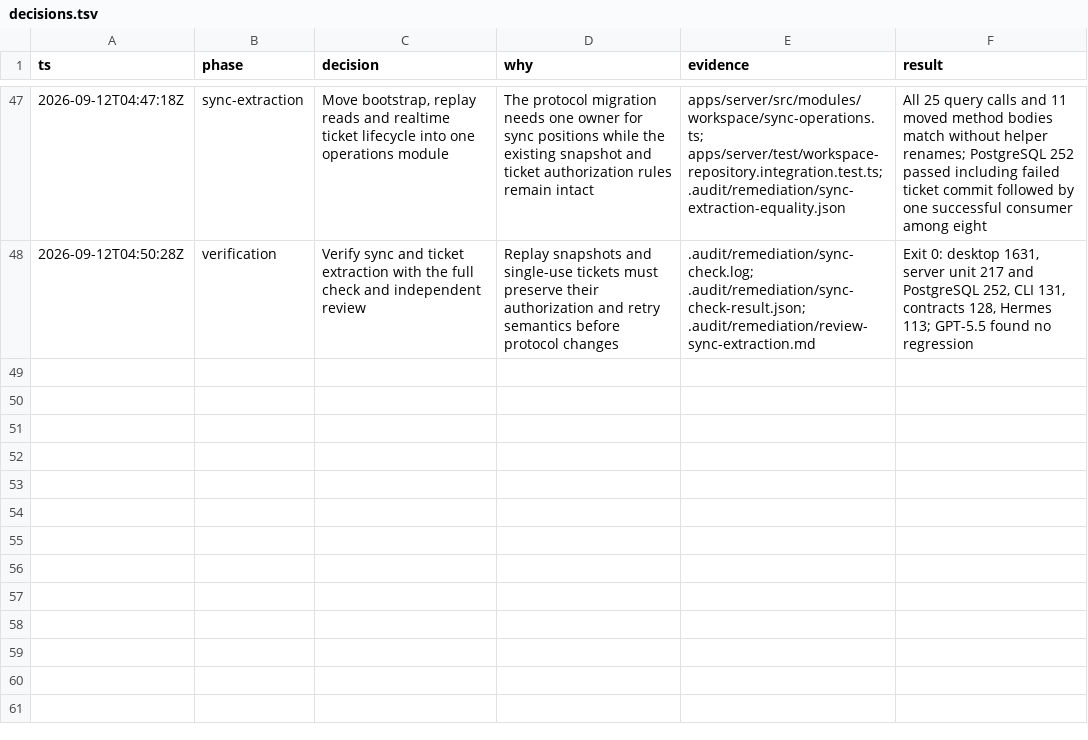
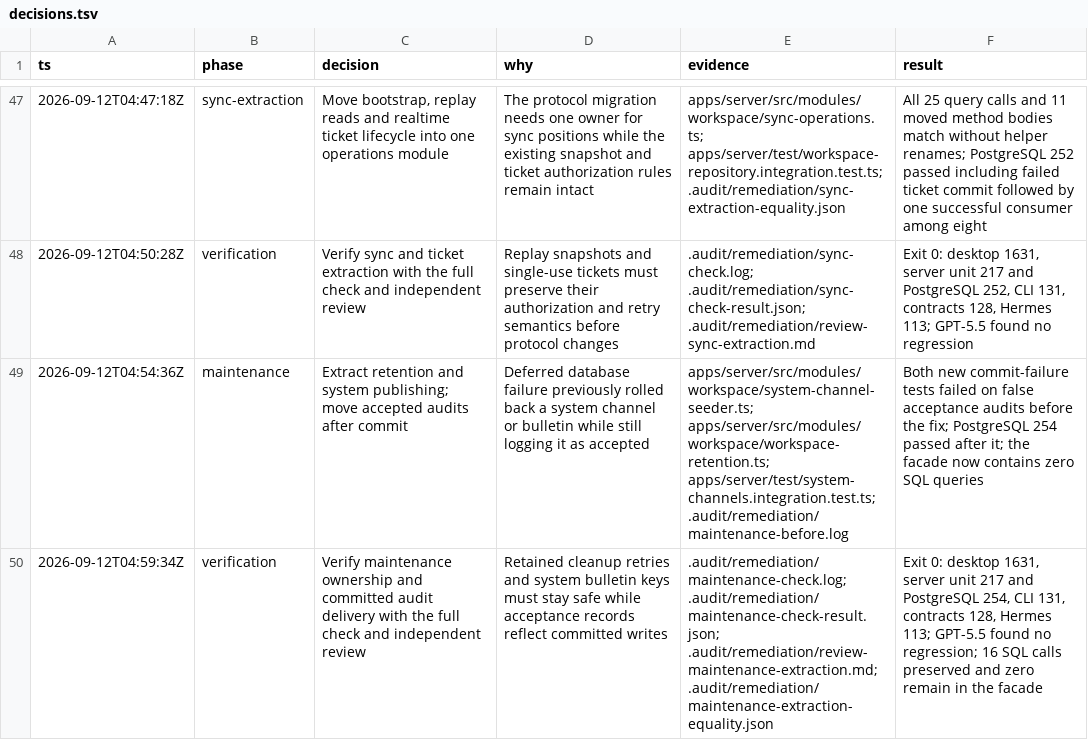
Before and after one commit to hypothetical-money-machine/hype-comms, a TSV file: docs/remediation/decisions.tsv, drawn as a sheet; only a part is shown, gaps mark what is left out; the diff names each change by its address in the sheet, - before the commit and + after, or states it on an @@ line.

```diff
--- a/docs/remediation/decisions.tsv
+++ b/docs/remediation/decisions.tsv
+row 49: 2026-09-12T04:54:36Z | maintenance | Extract retention and system publishing; move accepted audits after commit | Deferred database failure previously rolled back a system channel or bulletin while still logging it as accepted | apps/server/src/modules/workspace/system-channel-seeder.ts; apps/server/src/modules/workspace/workspace-retention.ts; apps/server/test/system-channels.integration.test.ts; .audit/remediation/maintenance-before.log | Both new commit-failure tests failed on false acceptance audits before the fix; PostgreSQL 254 passed after it; the facade now contains zero SQL queries
+row 50: 2026-09-12T04:59:34Z | verification | Verify maintenance ownership and committed audit delivery with the full check and independent review | Retained cleanup retries and system bulletin keys must stay safe while acceptance records reflect committed writes | .audit/remediation/maintenance-check.log; .audit/remediation/maintenance-check-result.json; .audit/remediation/review-maintenance-extraction.md; .audit/remediation/maintenance-extraction-equality.json | Exit 0: desktop 1631, server unit 217 and PostgreSQL 254, CLI 131, contracts 128, Hermes 113; GPT-5.5 found no regression; 16 SQL calls preserved and zero remain in the facade
```
Also changed, not shown: 6 other files.
